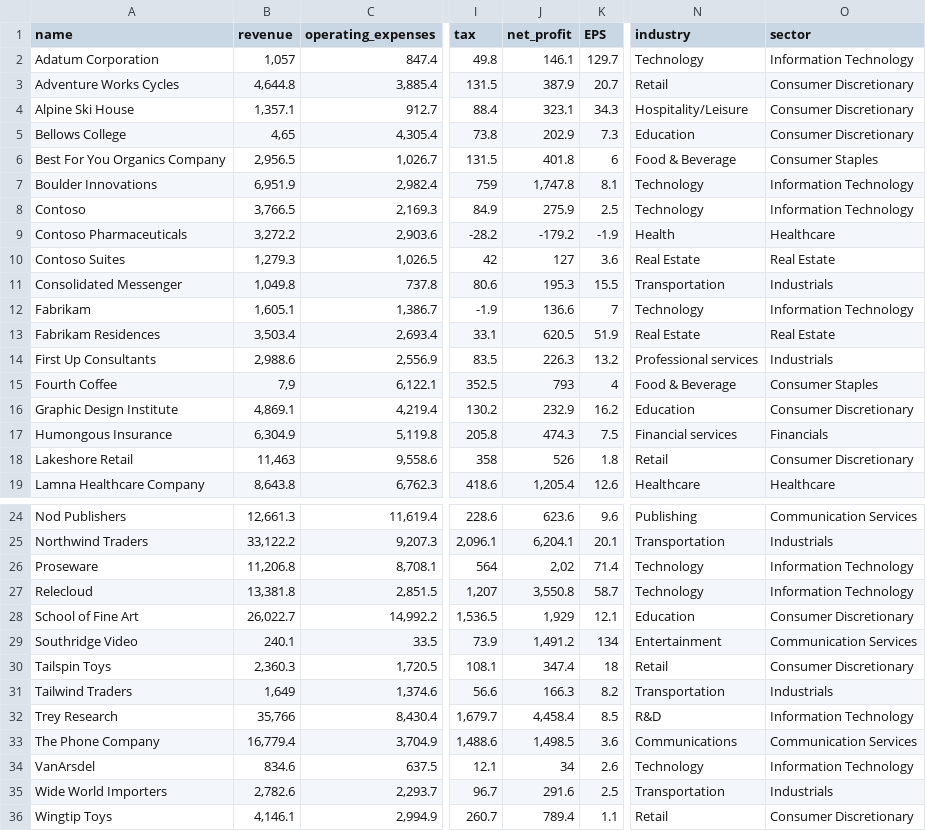
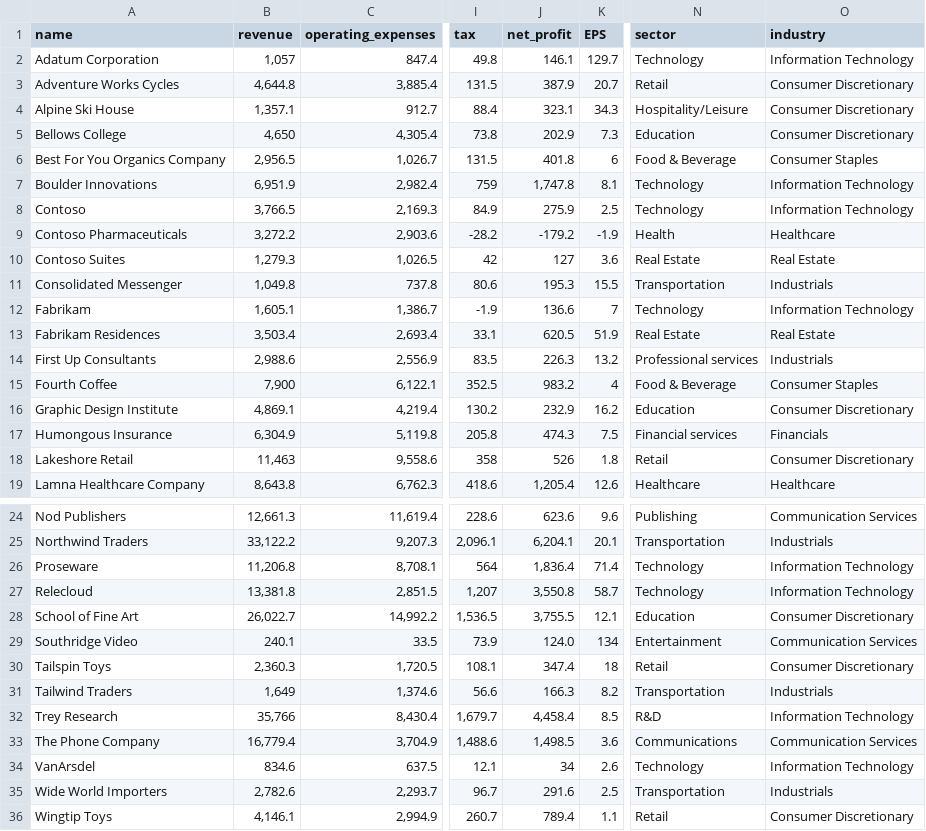
Before and after one commit to diberry/azure-typescript-e2e-apps, a CSV file: quickstarts/ai-agents/ts/data/niftyList.csv, drawn as a sheet; only a part is shown, gaps mark what is left out; the diff names each change by its address in the sheet, - before the commit and + after, or states it on an @@ line.

Commit message:
agent tool error

```diff
--- a/quickstarts/ai-agents/ts/data/niftyList.csv
+++ b/quickstarts/ai-agents/ts/data/niftyList.csv
-N1: industry
+N1: sector
-O1: sector
+O1: industry
-B5 (revenue): 4,65
+B5 (revenue): 4,650
-B15 (revenue): 7,9
+B15 (revenue): 7,900
-J15 (net_profit): 793
+J15 (net_profit): 983.2
-J26 (net_profit): 2,02
+J26 (net_profit): 1,836.4
-J28 (net_profit): 1,929
+J28 (net_profit): 3,755.5
-J29 (net_profit): 1,491.2
+J29 (net_profit): 124.0
```
Also changed, not shown: 7 other files.
